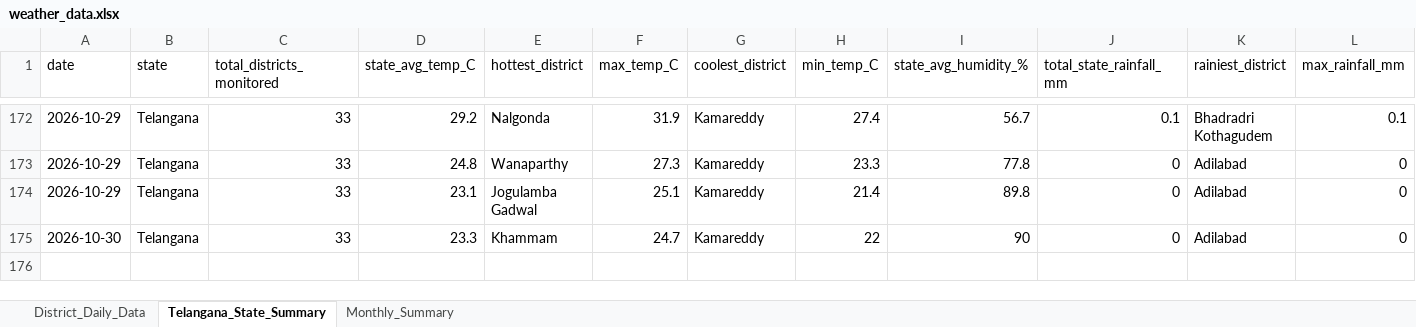
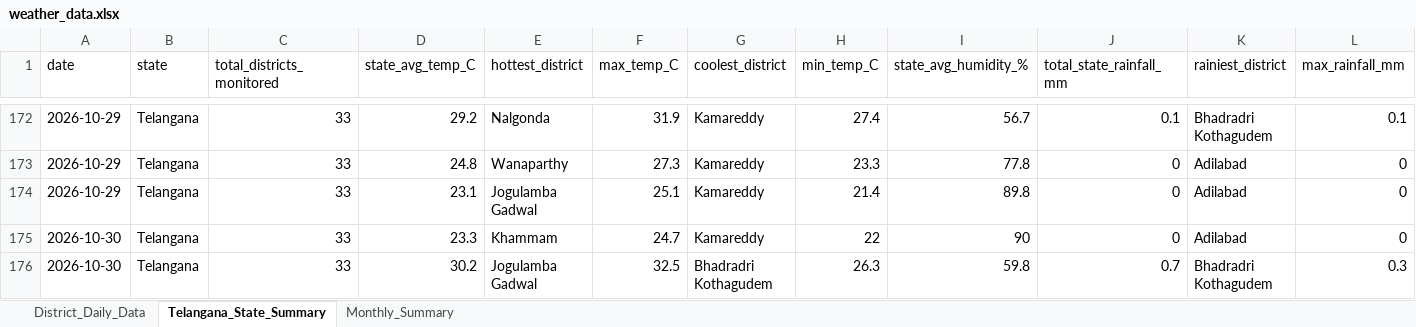
Before and after one commit to molakasohan/weather-analytics, an Excel workbook: data/weather_data.xlsx, sheet Telangana_State_Summary, drawn as a sheet; only a part is shown, gaps mark what is left out; values as stored, in another font and other column widths than the file's, no borders; rows hold the shown columns only; the diff names each change by its address in the sheet, - before the commit and + after, or states it on an @@ line.

```diff
--- a/data/weather_data.xlsx (sheet Telangana_State_Summary)
+++ b/data/weather_data.xlsx (sheet Telangana_State_Summary)
+row 176: 2026-10-30 | Telangana | 33 | 30.2 | Jogulamba Gadwal | 32.5 | Bhadradri Kothagudem | 26.3 | 59.8 | 0.7 | Bhadradri Kothagudem | 0.3
```
Also changed, not shown: sheet District_Daily_Data, sheet Monthly_Summary, 4 other files.
